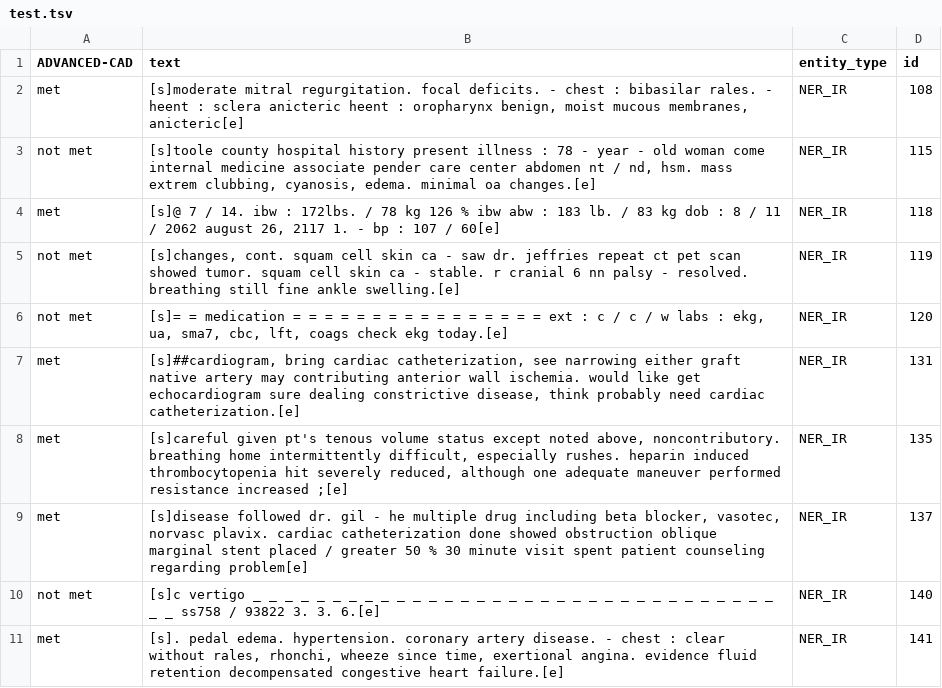
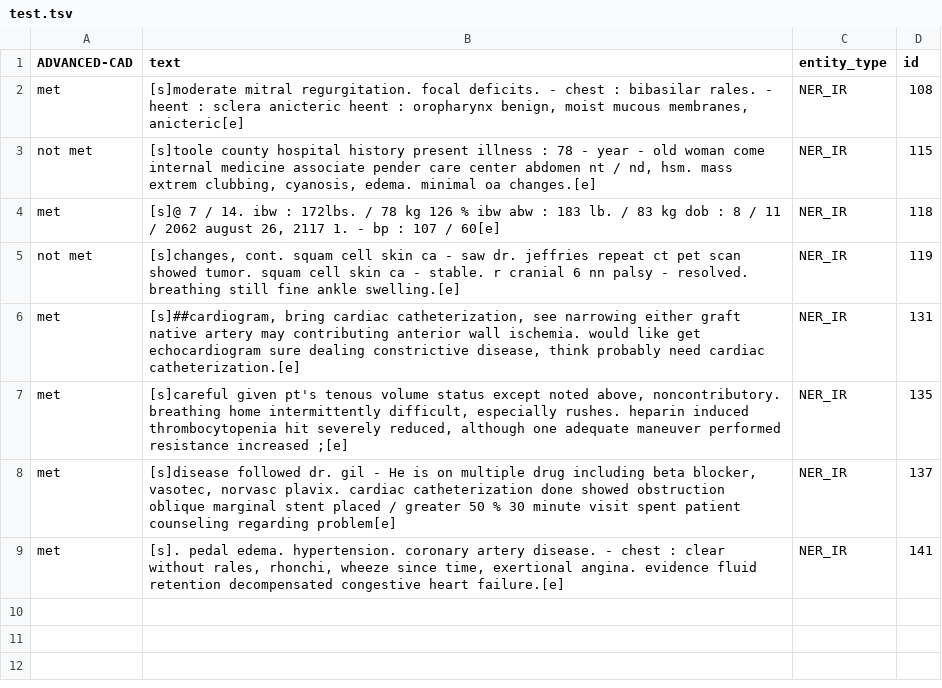
Before and after one commit to uf-hobi-informatics-lab/GatorTron-Prediction, a TSV file: sample_data/TA/test.tsv, drawn as a sheet.

Commit message:
Update test.tsv

```diff
--- a/sample_data/TA/test.tsv
+++ b/sample_data/TA/test.tsv
@@ -5,7 +5,5 @@ met	[s]@ 7 / 14. ibw : 172lbs. / 78 kg 126 % ibw abw : 183 lb. / 83 kg dob : 8 /
 not met	[s]changes, cont. squam cell skin ca - saw dr. jeffries repeat ct pet scan showed tumor. squam cell skin ca - stable. r cranial 6 nn palsy - resolved. breathing still fine ankle swelling.[e]	NER_IR	119
-not met	[s]= = medication = = = = = = = = = = = = = = = = ext : c / c / w labs : ekg, ua, sma7, cbc, lft, coags check ekg today.[e]	NER_IR	120
 met	[s]##cardiogram, bring cardiac catheterization, see narrowing either graft native artery may contributing anterior wall ischemia. would like get echocardiogram sure dealing constrictive disease, think probably need cardiac catheterization.[e]	NER_IR	131
 met	[s]careful given pt's tenous volume status except noted above, noncontributory. breathing home intermittently difficult, especially rushes. heparin induced thrombocytopenia hit severely reduced, although one adequate maneuver performed resistance increased ;[e]	NER_IR	135
-met	[s]disease followed dr. gil - he multiple drug including beta blocker, vasotec, norvasc plavix. cardiac catheterization done showed obstruction oblique marginal stent placed / greater 50 % 30 minute visit spent patient counseling regarding problem[e]	NER_IR	137
-not met	[s]c vertigo _ _ _ _ _ _ _ _ _ _ _ _ _ _ _ _ _ _ _ _ _ _ _ _ _ _ _ _ _ _ _ _ _ _ _ ss758 / 93822 3. 3. 6.[e]	NER_IR	140
+met	[s]disease followed dr. gil - He is on multiple drug including beta blocker, vasotec, norvasc plavix. cardiac catheterization done showed obstruction oblique marginal stent placed / greater 50 % 30 minute visit spent patient counseling regarding problem[e]	NER_IR	137
 met	[s]. pedal edema. hypertension. coronary artery disease. - chest : clear without rales, rhonchi, wheeze since time, exertional angina. evidence fluid retention decompensated congestive heart failure.[e]	NER_IR	141
```
